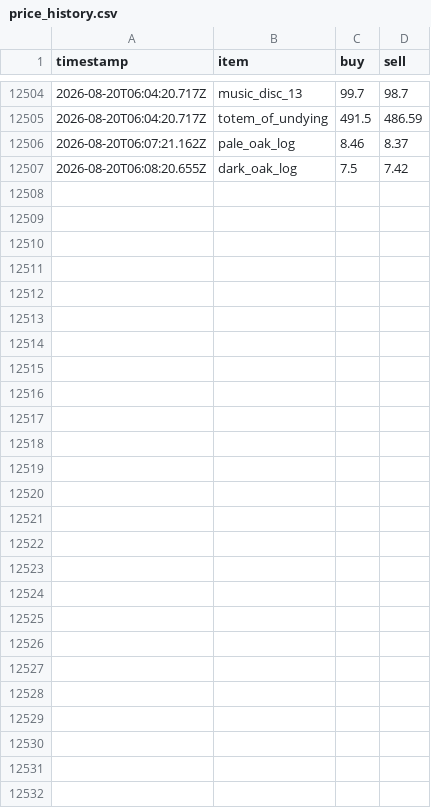
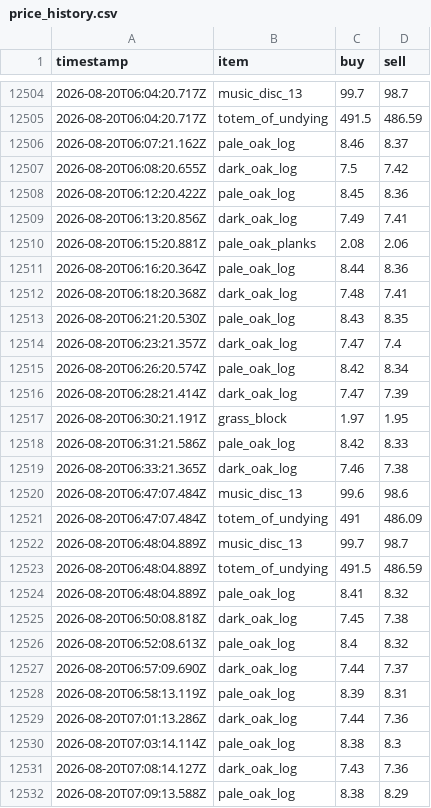
Before and after one commit to RyanYu0118/MCWWS, a CSV file: plugins/Skript/scripts/web/data/price_history.csv, drawn as a sheet; only a part is shown, gaps mark what is left out; the diff names each change by its address in the sheet, - before the commit and + after, or states it on an @@ line.

```diff
--- a/plugins/Skript/scripts/web/data/price_history.csv
+++ b/plugins/Skript/scripts/web/data/price_history.csv
+row 12508: 2026-08-20T06:12:20.422Z | pale_oak_log | 8.45 | 8.36
+row 12509: 2026-08-20T06:13:20.856Z | dark_oak_log | 7.49 | 7.41
+row 12510: 2026-08-20T06:15:20.881Z | pale_oak_planks | 2.08 | 2.06
+row 12511: 2026-08-20T06:16:20.364Z | pale_oak_log | 8.44 | 8.36
+row 12512: 2026-08-20T06:18:20.368Z | dark_oak_log | 7.48 | 7.41
+row 12513: 2026-08-20T06:21:20.530Z | pale_oak_log | 8.43 | 8.35
+row 12514: 2026-08-20T06:23:21.357Z | dark_oak_log | 7.47 | 7.4
+row 12515: 2026-08-20T06:26:20.574Z | pale_oak_log | 8.42 | 8.34
+row 12516: 2026-08-20T06:28:21.414Z | dark_oak_log | 7.47 | 7.39
+row 12517: 2026-08-20T06:30:21.191Z | grass_block | 1.97 | 1.95
+row 12518: 2026-08-20T06:31:21.586Z | pale_oak_log | 8.42 | 8.33
+row 12519: 2026-08-20T06:33:21.365Z | dark_oak_log | 7.46 | 7.38
+row 12520: 2026-08-20T06:47:07.484Z | music_disc_13 | 99.6 | 98.6
+row 12521: 2026-08-20T06:47:07.484Z | totem_of_undying | 491 | 486.09
+row 12522: 2026-08-20T06:48:04.889Z | music_disc_13 | 99.7 | 98.7
+row 12523: 2026-08-20T06:48:04.889Z | totem_of_undying | 491.5 | 486.59
+row 12524: 2026-08-20T06:48:04.889Z | pale_oak_log | 8.41 | 8.32
+row 12525: 2026-08-20T06:50:08.818Z | dark_oak_log | 7.45 | 7.38
+row 12526: 2026-08-20T06:52:08.613Z | pale_oak_log | 8.4 | 8.32
+row 12527: 2026-08-20T06:57:09.690Z | dark_oak_log | 7.44 | 7.37
+row 12528: 2026-08-20T06:58:13.119Z | pale_oak_log | 8.39 | 8.31
+row 12529: 2026-08-20T07:01:13.286Z | dark_oak_log | 7.44 | 7.36
+row 12530: 2026-08-20T07:03:14.114Z | pale_oak_log | 8.38 | 8.3
+row 12531: 2026-08-20T07:08:14.127Z | dark_oak_log | 7.43 | 7.36
+row 12532: 2026-08-20T07:09:13.588Z | pale_oak_log | 8.38 | 8.29
```
Also changed, not shown: 47 other files.
